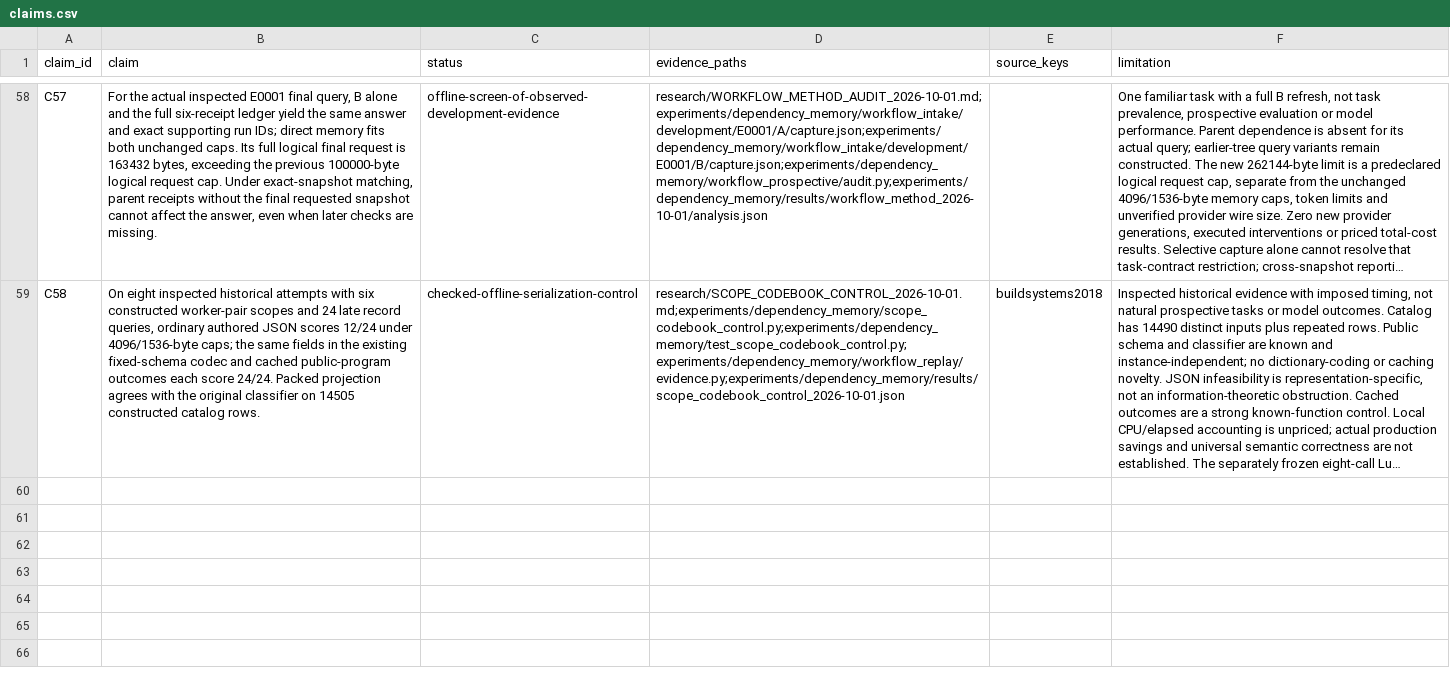
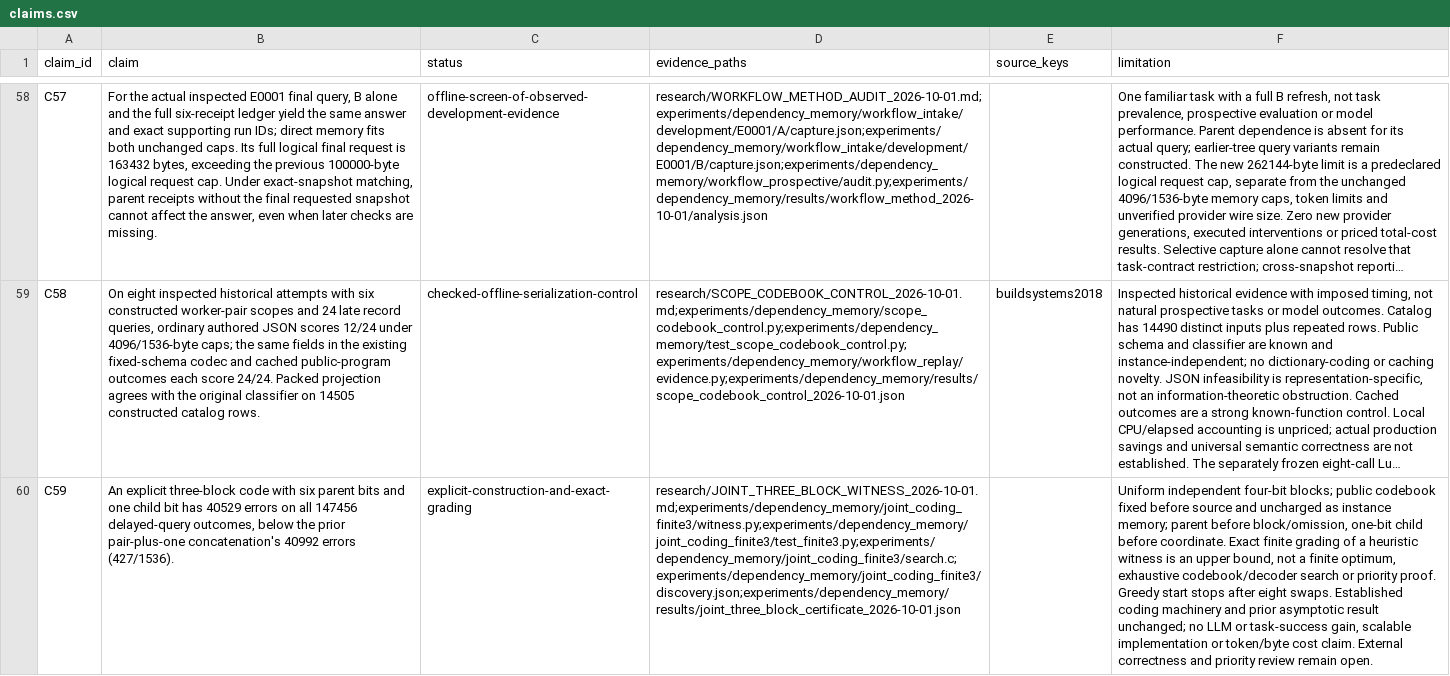
Before and after one commit to andersj05/ContextResearch, a CSV file: paper/claims.csv, drawn as a sheet; only a part is shown, gaps mark what is left out; long unchanged cells end in …; the diff names each change by its address in the sheet, - before the commit and + after, or states it on an @@ line.

Commit message:
Certify improved three-block code and preserve partial Luna evidence

```diff
--- a/paper/claims.csv
+++ b/paper/claims.csv
+row 60: C59 | An explicit three-block code with six parent bits and one child bit has 40529 errors on all 147456 delayed-query outcomes, below the prior pair-plus-one concatenation's 40992 errors (427/1536). | explicit-construction-and-exact-grading | research/JOINT_THREE_BLOCK_WITNESS_2026-10-01.md;experiments/dependency_memory/joint_coding_finite3/witness.py;experiments/dependency_memory/joint_coding_finite3/test_finite3.py;experiments/dependency_memory/joint_coding_finite3/search.c;experiments/dependency_memory/joint_coding_finite3/discovery.json;experiments/dependency_memory/results/joint_three_block_certificate_2026-10-01.json |  | Uniform independent four-bit blocks; public codebook fixed before source and uncharged as instance memory; parent before block/omission, one-bit child before coordinate. Exact finite grading of a heuristic witness is an upper bound, not a finite optimum, exhaustive codebook/decoder search or priority proof. Greedy start stops after eight swaps. Established coding machinery and prior asymptotic result unchanged; no LLM or task-success gain, scalable implementation or token/byte cost claim. External correctness and priority review remain open.
```
Also changed, not shown: 26 other files.
